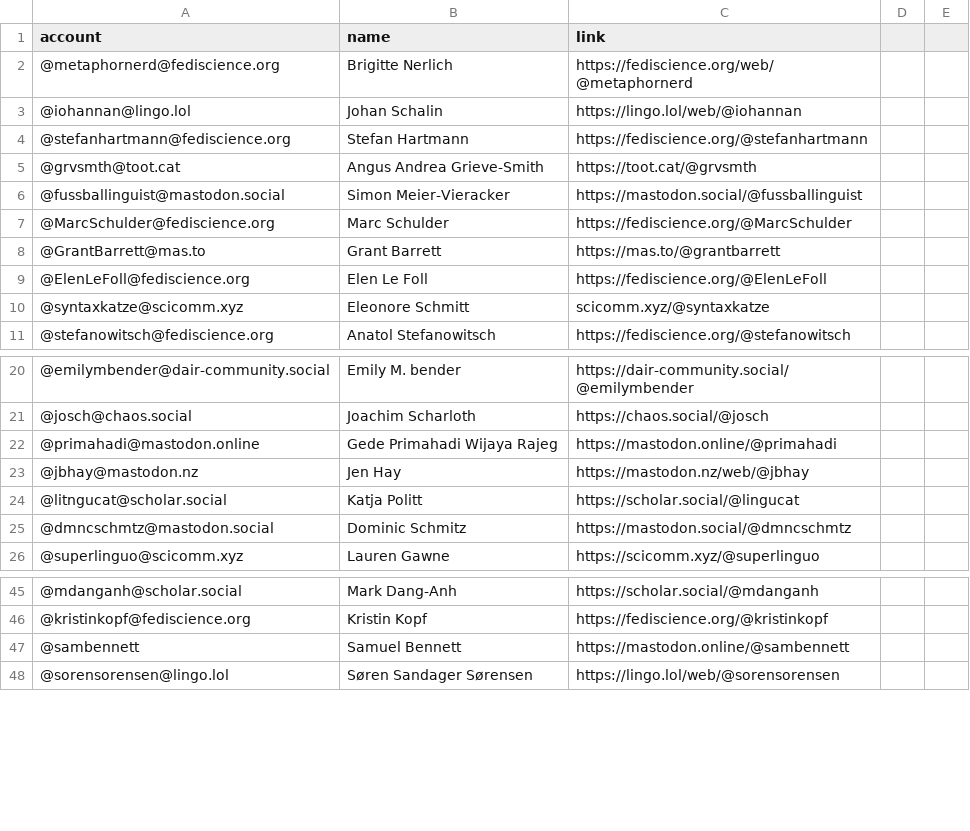
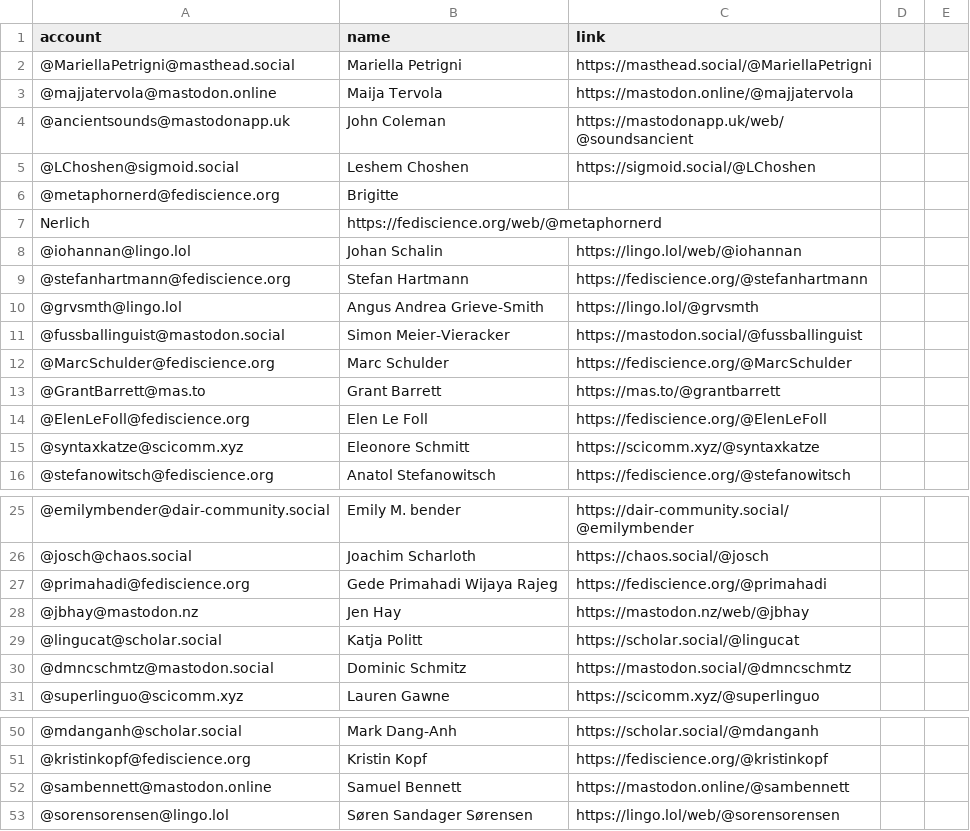
Before and after one commit to empirical-linguistics/Mastodon-Linguists, a CSV file: resources/users.csv, drawn as a sheet; only a part is shown, gaps mark what is left out; the diff covers the shown part only.

```diff
--- a/resources/users.csv
+++ b/resources/users.csv
@@ -1,6 +1,11 @@
 account,name,link
-@metaphornerd@fediscience.org, Brigitte Nerlich, https://fediscience.org/web/@metaphornerd
+@MariellaPetrigni@masthead.social, Mariella Petrigni, https://masthead.social/@MariellaPetrigni
+@majjatervola@mastodon.online, Maija Tervola, https://mastodon.online/@majjatervola
+@ancientsounds@mastodonapp.uk, John Coleman, https://mastodonapp.uk/web/@soundsancient
+@LChoshen@sigmoid.social, Leshem Choshen, https://sigmoid.social/@LChoshen
+@metaphornerd@fediscience.org, Brigitte
+ Nerlich, https://fediscience.org/web/@metaphornerd
 @iohannan@lingo.lol, Johan Schalin, https://lingo.lol/web/@iohannan
 @stefanhartmann@fediscience.org, Stefan Hartmann, https://fediscience.org/@stefanhartmann
-@grvsmth@toot.cat, Angus Andrea Grieve-Smith, https://toot.cat/@grvsmth
+@grvsmth@lingo.lol, Angus Andrea Grieve-Smith, https://lingo.lol/@grvsmth
 @fussballinguist@mastodon.social, Simon Meier-Vieracker, https://mastodon.social/@fussballinguist
@@ -9,3 +14,3 @@ account,name,link
 @ElenLeFoll@fediscience.org, Elen Le Foll, https://fediscience.org/@ElenLeFoll
-@syntaxkatze@scicomm.xyz, Eleonore Schmitt, scicomm.xyz/@syntaxkatze
+@syntaxkatze@scicomm.xyz, Eleonore Schmitt, https://scicomm.xyz/@syntaxkatze
 @stefanowitsch@fediscience.org, Anatol Stefanowitsch, https://fediscience.org/@stefanowitsch
@@ -21,5 +26,5 @@ account,name,link
 @josch@chaos.social, Joachim Scharloth, https://chaos.social/@josch
-@primahadi@mastodon.online, Gede Primahadi Wijaya Rajeg, https://mastodon.online/@primahadi
+@primahadi@fediscience.org, Gede Primahadi Wijaya Rajeg, https://fediscience.org/@primahadi
 @jbhay@mastodon.nz, Jen Hay, https://mastodon.nz/web/@jbhay
-@litngucat@scholar.social, Katja Politt, https://scholar.social/@lingucat
+@lingucat@scholar.social, Katja Politt, https://scholar.social/@lingucat
 @dmncschmtz@mastodon.social,Dominic Schmitz, https://mastodon.social/@dmncschmtz
@@ -46,3 +51,3 @@ account,name,link
 @kristinkopf@fediscience.org, Kristin Kopf, https://fediscience.org/@kristinkopf
-@sambennett, Samuel Bennett, https://mastodon.online/@sambennett
+@sambennett@mastodon.online, Samuel Bennett, https://mastodon.online/@sambennett
 @sorensorensen@lingo.lol, Søren Sandager Sørensen, https://lingo.lol/web/@sorensorensen
```
Also changed, not shown: 44 added rows and 3 edited cells elsewhere in this file.
